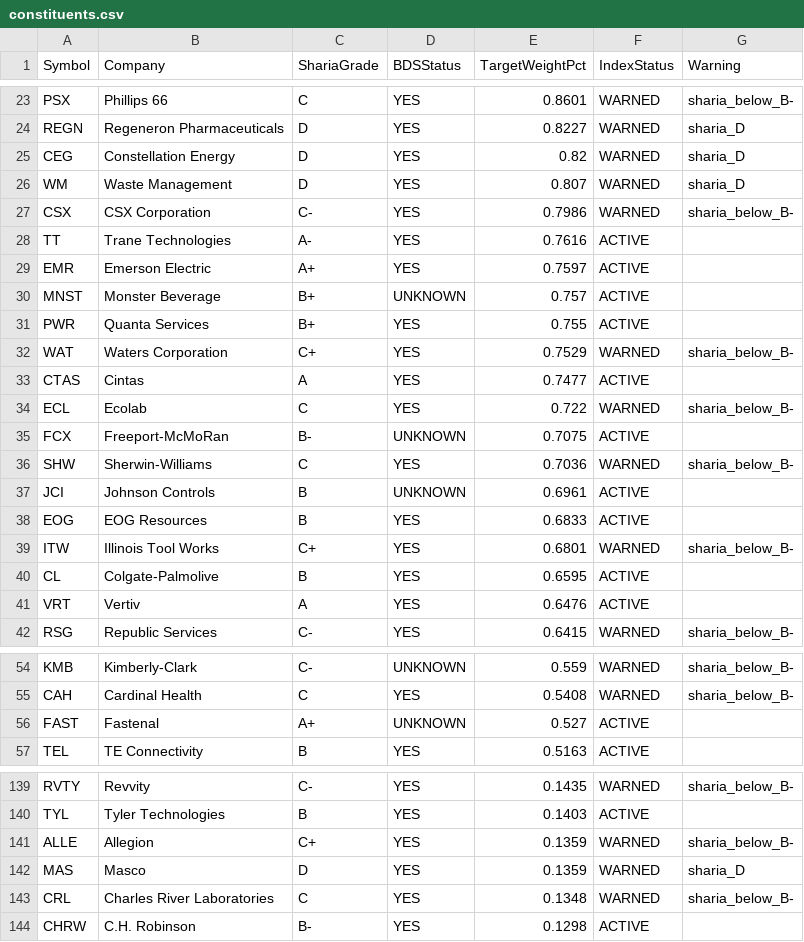
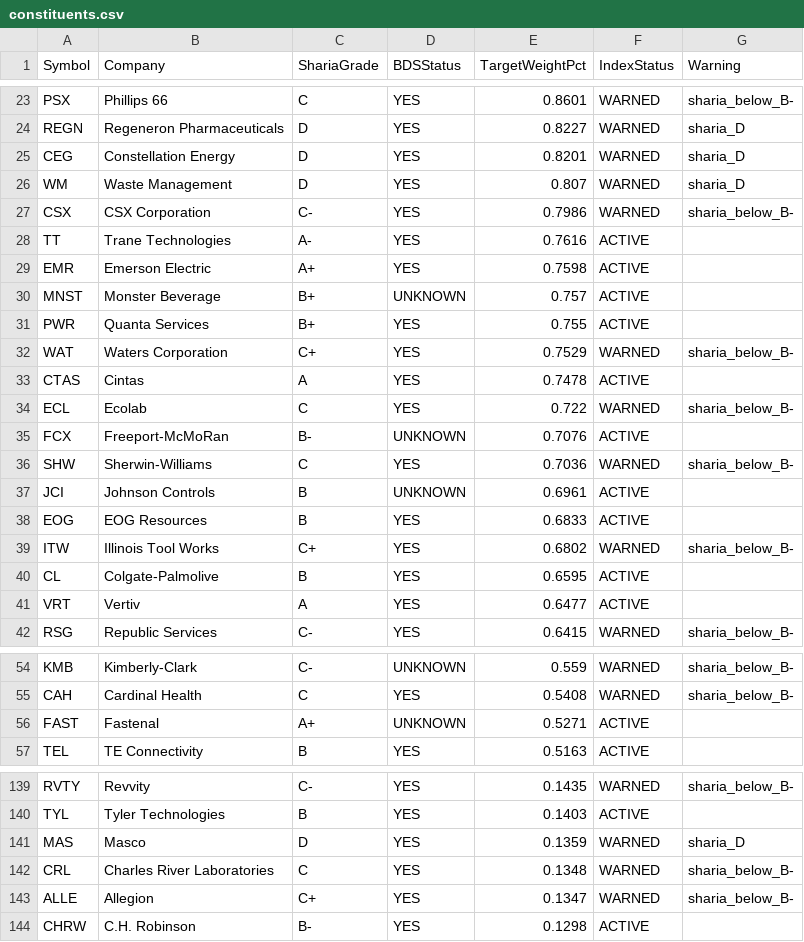
Before and after one commit to ohassen/Halal-BDS-SP500, a CSV file: index/constituents.csv, drawn as a sheet; only a part is shown, gaps mark what is left out; the diff covers the shown part only.

```diff
--- a/index/constituents.csv
+++ b/index/constituents.csv
@@ -24,3 +24,3 @@ PSX,Phillips 66,C,YES,0.8601,WARNED,sharia_below_B-
 REGN,Regeneron Pharmaceuticals,D,YES,0.8227,WARNED,sharia_D
-CEG,Constellation Energy,D,YES,0.82,WARNED,sharia_D
+CEG,Constellation Energy,D,YES,0.8201,WARNED,sharia_D
 WM,Waste Management,D,YES,0.807,WARNED,sharia_D
@@ -28,3 +28,3 @@ CSX,CSX Corporation,C-,YES,0.7986,WARNED,sharia_below_B-
 TT,Trane Technologies,A-,YES,0.7616,ACTIVE,
-EMR,Emerson Electric,A+,YES,0.7597,ACTIVE,
+EMR,Emerson Electric,A+,YES,0.7598,ACTIVE,
 MNST,Monster Beverage,B+,UNKNOWN,0.757,ACTIVE,
@@ -32,5 +32,5 @@ PWR,Quanta Services,B+,YES,0.755,ACTIVE,
 WAT,Waters Corporation,C+,YES,0.7529,WARNED,sharia_below_B-
-CTAS,Cintas,A,YES,0.7477,ACTIVE,
+CTAS,Cintas,A,YES,0.7478,ACTIVE,
 ECL,Ecolab,C,YES,0.722,WARNED,sharia_below_B-
-FCX,Freeport-McMoRan,B-,UNKNOWN,0.7075,ACTIVE,
+FCX,Freeport-McMoRan,B-,UNKNOWN,0.7076,ACTIVE,
 SHW,Sherwin-Williams,C,YES,0.7036,WARNED,sharia_below_B-
@@ -38,5 +38,5 @@ JCI,Johnson Controls,B,UNKNOWN,0.6961,ACTIVE,
 EOG,EOG Resources,B,YES,0.6833,ACTIVE,
-ITW,Illinois Tool Works,C+,YES,0.6801,WARNED,sharia_below_B-
+ITW,Illinois Tool Works,C+,YES,0.6802,WARNED,sharia_below_B-
 CL,Colgate-Palmolive,B,YES,0.6595,ACTIVE,
-VRT,Vertiv,A,YES,0.6476,ACTIVE,
+VRT,Vertiv,A,YES,0.6477,ACTIVE,
 RSG,Republic Services,C-,YES,0.6415,WARNED,sharia_below_B-
@@ -55,3 +55,3 @@ KMB,Kimberly-Clark,C-,UNKNOWN,0.559,WARNED,sharia_below_B-
 CAH,Cardinal Health,C,YES,0.5408,WARNED,sharia_below_B-
-FAST,Fastenal,A+,UNKNOWN,0.527,ACTIVE,
+FAST,Fastenal,A+,UNKNOWN,0.5271,ACTIVE,
 TEL,TE Connectivity,B,YES,0.5163,ACTIVE,
@@ -140,5 +140,5 @@ RVTY,Revvity,C-,YES,0.1435,WARNED,sharia_below_B-
 TYL,Tyler Technologies,B,YES,0.1403,ACTIVE,
-ALLE,Allegion,C+,YES,0.1359,WARNED,sharia_below_B-
 MAS,Masco,D,YES,0.1359,WARNED,sharia_D
 CRL,Charles River Laboratories,C,YES,0.1348,WARNED,sharia_below_B-
+ALLE,Allegion,C+,YES,0.1347,WARNED,sharia_below_B-
 CHRW,C.H. Robinson,B-,YES,0.1298,ACTIVE,
```
Also changed, not shown: 6 edited cells elsewhere in this file, 3 other files.
